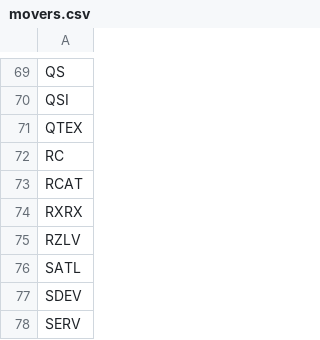
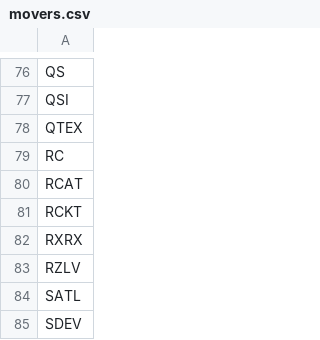
Before and after one commit to aligaam2-art/pennybot, a CSV file: journal/days/2026-10-27/movers.csv, drawn as a sheet; only a part is shown, gaps mark what is left out; the shorter side is filled out with more unchanged rows; the diff covers the shown part only.

```diff
--- a/journal/days/2026-10-27/movers.csv
+++ b/journal/days/2026-10-27/movers.csv
@@ -73,2 +80,3 @@ RC
 RCAT
+RCKT
 RXRX
```
Also changed, not shown: 7 added rows elsewhere in this file, journal/days/2026-10-27/watchlist.csv, 1 other file.
